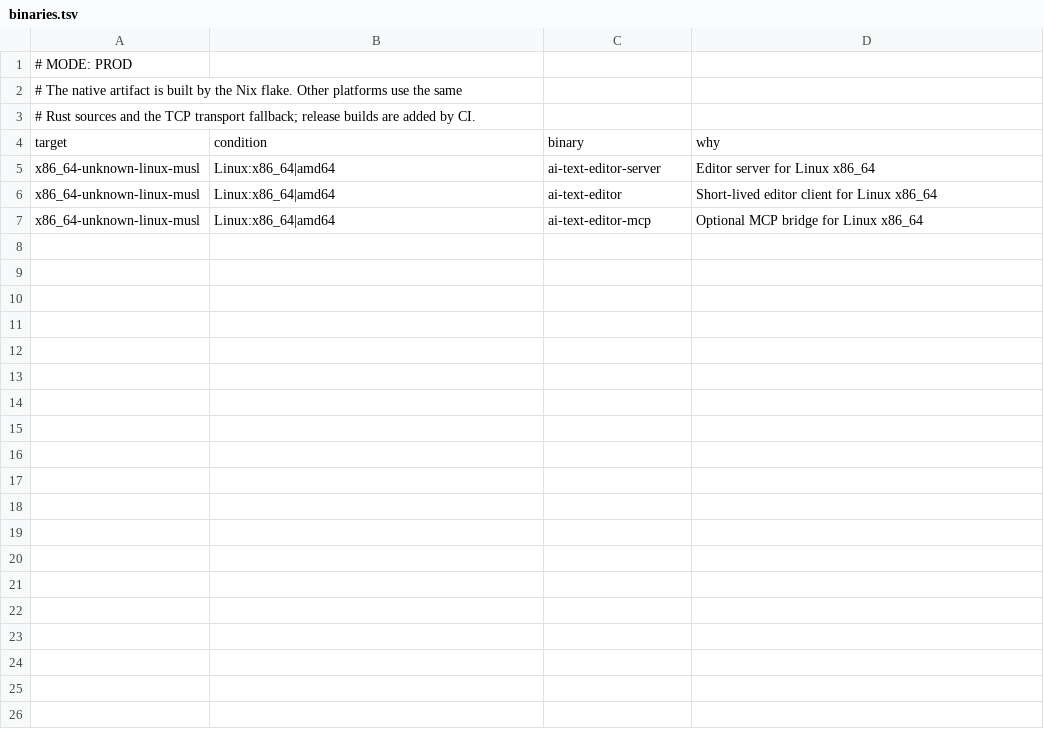
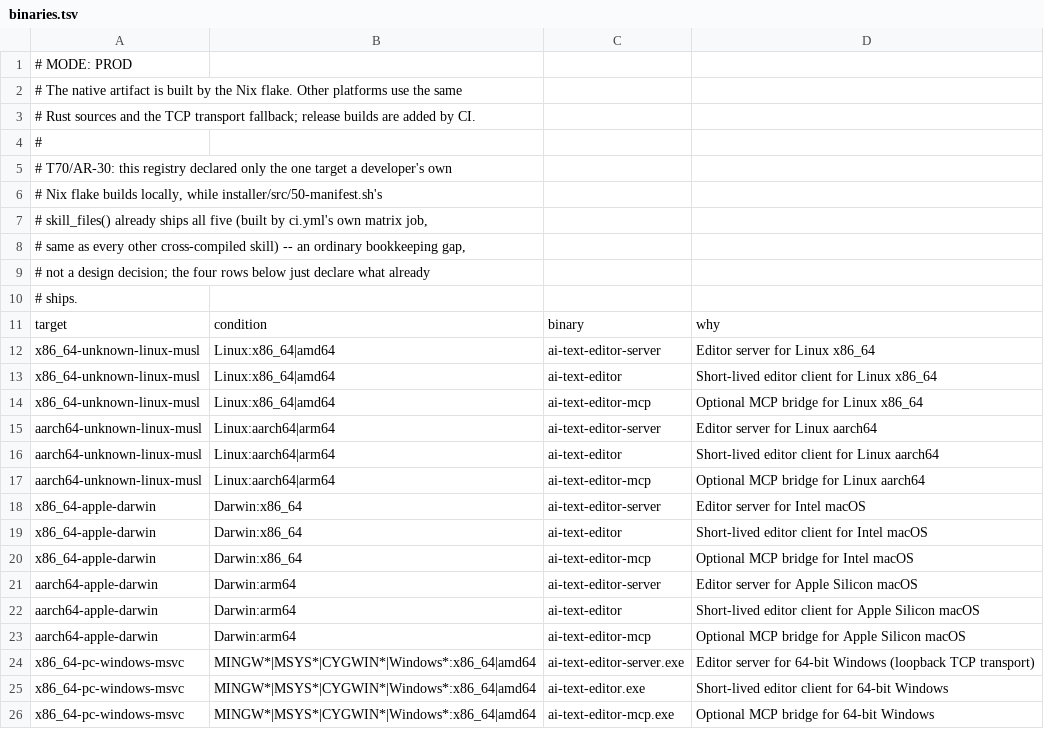
Before and after one commit to tschallacka/ai-skills, a TSV file: ai-text-editor/binaries.tsv, drawn as a sheet; the diff names each change by its address in the sheet, - before the commit and + after, or states it on an @@ line.

Commit message:
T70 W05/W08/W09: drift check, plan-crypt/Cygwin manifest fixes, staging fix
release-npm.yml (W05): fix the staging step to read each target's binaries
from <skill>/bin/<target>/ in the checkout root -- build-release.sh --out
only ever wrote the final packed tarball there, never the per-skill trees a
prior version of this step assumed.

50-manifest.sh (W09/AR-30): route planning's plan-crypt artifact rows
through skill_artifact_files() instead of a bare printf copied from rjq's
own pattern -- rjq's bare printf is a named, separately-protected exemption
(bundled_bin_row_missing() in install_skill), not a general-purpose one, and
copying it for plan-crypt reproduced the exact B317 defect class
test-skill-files-bin-gated.sh exists to catch. Also wire interactive-shell's
Cygwin/MSYS case into a dedicated bin/x86_64-pc-cygwin/ arm (AR-12/AR-33),
split out of the combined Windows arm it previously shared.

ai-text-editor/binaries.tsv (AR-30): declare the four targets skill_files()
already ships (aarch64-linux, x86_64/aarch64-darwin, windows-msvc) alongside
the one this registry previously declared -- an ordinary bookkeeping gap,
not a design decision.

tests/test-shipped-binaries.sh (W08): add a drift check between binaries.tsv
and skill_files()'s own declarations, so the two can never silently diverge
again the way ai-text-editor's did.

planning/tests/fixtures/overview/npm-package-baseline.tsv: refresh the one
byte-size row the ai-text-editor/binaries.tsv growth changes; verified via a
full diff of a fresh npm pack against the old baseline that this was the
only difference.

Verified: pre-push-check.sh --full (249/249), actionlint + shellcheck clean
on the touched workflow.

```diff
--- a/ai-text-editor/binaries.tsv
+++ b/ai-text-editor/binaries.tsv
+row 4: #
+row 5: # T70/AR-30: this registry declared only the one target a developer's own
+row 6: # Nix flake builds locally, while installer/src/50-manifest.sh's
+row 7: # skill_files() already ships all five (built by ci.yml's own matrix job,
+row 8: # same as every other cross-compiled skill) -- an ordinary bookkeeping gap,
+row 9: # not a design decision; the four rows below just declare what already
+row 10: # ships.
+row 15: aarch64-unknown-linux-musl | Linux:aarch64|arm64 | ai-text-editor-server | Editor server for Linux aarch64
+row 16: aarch64-unknown-linux-musl | Linux:aarch64|arm64 | ai-text-editor | Short-lived editor client for Linux aarch64
+row 17: aarch64-unknown-linux-musl | Linux:aarch64|arm64 | ai-text-editor-mcp | Optional MCP bridge for Linux aarch64
+row 18: x86_64-apple-darwin | Darwin:x86_64 | ai-text-editor-server | Editor server for Intel macOS
+row 19: x86_64-apple-darwin | Darwin:x86_64 | ai-text-editor | Short-lived editor client for Intel macOS
+row 20: x86_64-apple-darwin | Darwin:x86_64 | ai-text-editor-mcp | Optional MCP bridge for Intel macOS
+row 21: aarch64-apple-darwin | Darwin:arm64 | ai-text-editor-server | Editor server for Apple Silicon macOS
+row 22: aarch64-apple-darwin | Darwin:arm64 | ai-text-editor | Short-lived editor client for Apple Silicon macOS
+row 23: aarch64-apple-darwin | Darwin:arm64 | ai-text-editor-mcp | Optional MCP bridge for Apple Silicon macOS
+row 24: x86_64-pc-windows-msvc | MINGW*|MSYS*|CYGWIN*|Windows*:x86_64|amd64 | ai-text-editor-server.exe | Editor server for 64-bit Windows (loopback TCP transport)
+row 25: x86_64-pc-windows-msvc | MINGW*|MSYS*|CYGWIN*|Windows*:x86_64|amd64 | ai-text-editor.exe | Short-lived editor client for 64-bit Windows
+row 26: x86_64-pc-windows-msvc | MINGW*|MSYS*|CYGWIN*|Windows*:x86_64|amd64 | ai-text-editor-mcp.exe | Optional MCP bridge for 64-bit Windows
```
Also changed, not shown: 4 other files.
